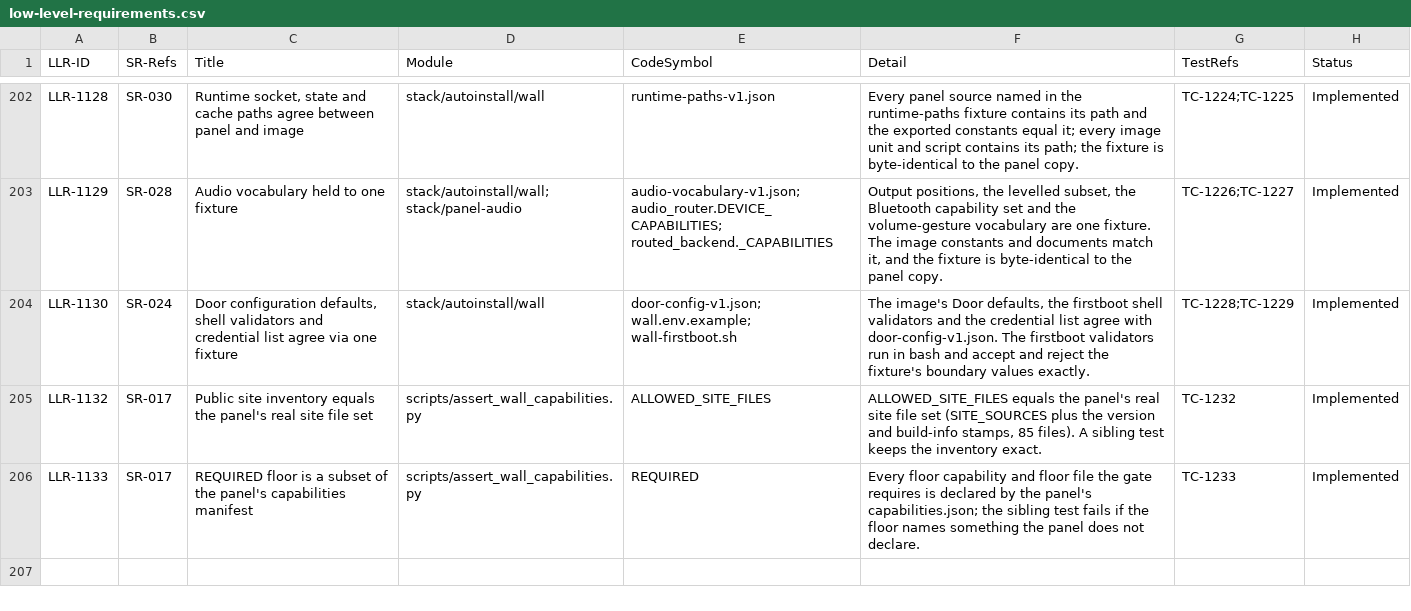
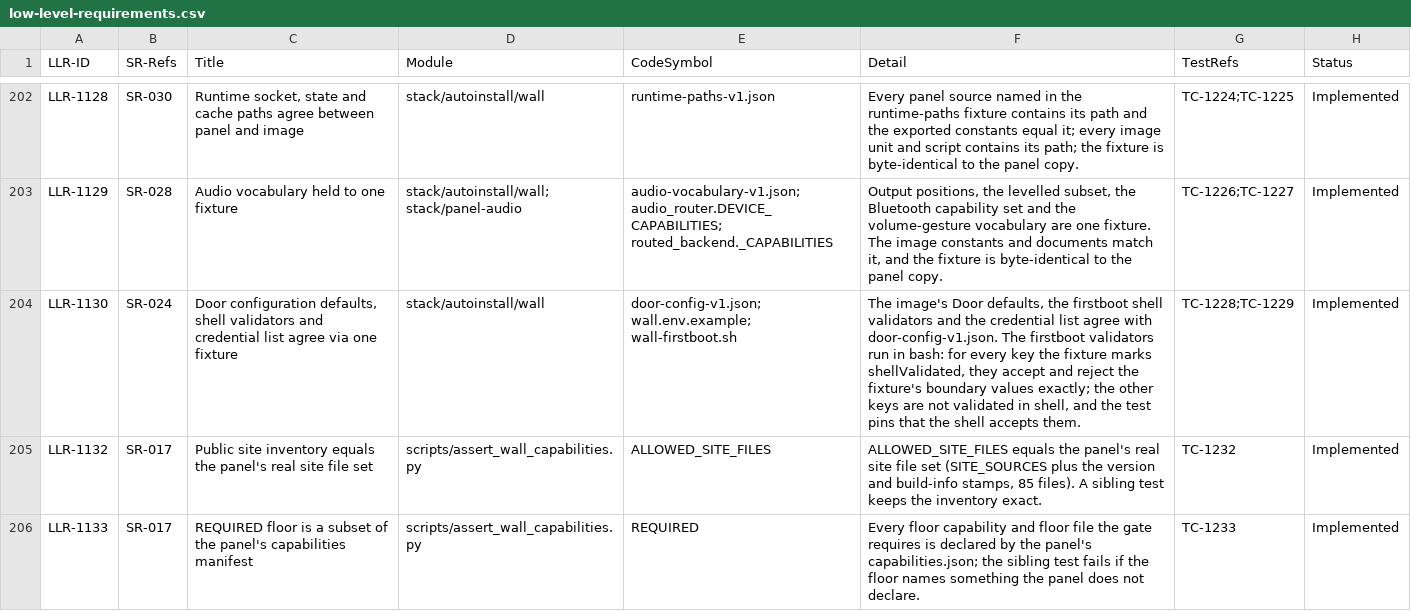
Before and after one commit to diytechy/MiniPC-Deployer, a CSV file: docs/requirements/low-level-requirements.csv, drawn as a sheet; only a part is shown, gaps mark what is left out.

```diff
--- a/docs/requirements/low-level-requirements.csv
+++ b/docs/requirements/low-level-requirements.csv
@@ -203,3 +203,3 @@ LLR-1128,SR-030,"Runtime socket, state and cache paths agree between panel and i
 LLR-1129,SR-028,"Audio vocabulary held to one fixture",stack/autoinstall/wall; stack/panel-audio,audio-vocabulary-v1.json; audio_router.DEVICE_CAPABILITIES; routed_backend._CAPABILITIES,"Output positions, the levelled subset, the Bluetooth capability set and the volume-gesture vocabulary are one fixture. The image constants and documents match it, and the fixture is byte-identical to the panel copy.",TC-1226;TC-1227,Implemented
-LLR-1130,SR-024,"Door configuration defaults, shell validators and credential list agree via one fixture",stack/autoinstall/wall,door-config-v1.json; wall.env.example; wall-firstboot.sh,"The image's Door defaults, the firstboot shell validators and the credential list agree with door-config-v1.json. The firstboot validators run in bash and accept and reject the fixture's boundary values exactly.",TC-1228;TC-1229,Implemented
+LLR-1130,SR-024,"Door configuration defaults, shell validators and credential list agree via one fixture",stack/autoinstall/wall,door-config-v1.json; wall.env.example; wall-firstboot.sh,"The image's Door defaults, the firstboot shell validators and the credential list agree with door-config-v1.json. The firstboot validators run in bash: for every key the fixture marks shellValidated, they accept and reject the fixture's boundary values exactly; the other keys are not validated in shell, and the test pins that the shell accepts them.",TC-1228;TC-1229,Implemented
 LLR-1132,SR-017,"Public site inventory equals the panel's real site file set",scripts/assert_wall_capabilities.py,ALLOWED_SITE_FILES,"ALLOWED_SITE_FILES equals the panel's real site file set (SITE_SOURCES plus the version and build-info stamps, 85 files). A sibling test keeps the inventory exact.",TC-1232,Implemented
```
Also changed, not shown: 1 other file.
